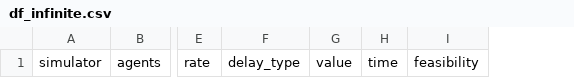
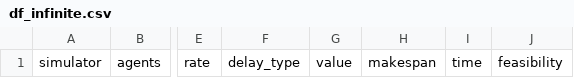
Before and after one commit to tc-imba/MAPF_DP, a CSV file: data/df_infinite.csv, drawn as a sheet; only a part is shown, gaps mark what is left out; the diff names each change by its address in the sheet, - before the commit and + after, or states it on an @@ line.

Commit message:
add data

```diff
--- a/data/df_infinite.csv
+++ b/data/df_infinite.csv
+column H, row 1: makespan
```
Also changed, not shown: 1 other file.
